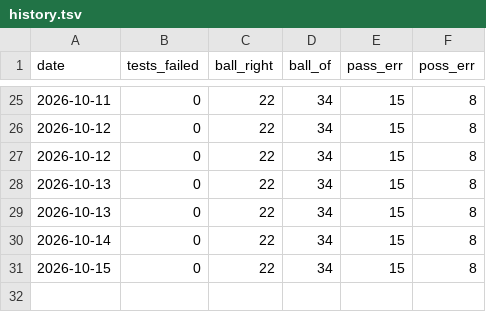
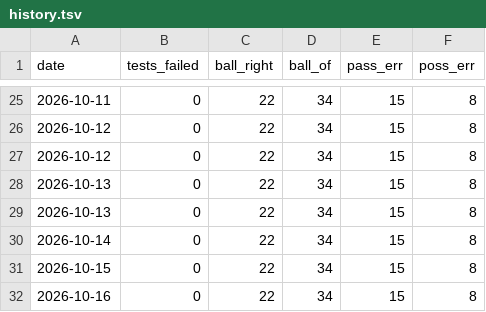
Before and after one commit to danielzh1nt0/ipanema-analysis, a TSV file: results/nightly/history.tsv, drawn as a sheet; only a part is shown, gaps mark what is left out; the diff names each change by its address in the sheet, - before the commit and + after, or states it on an @@ line.

Commit message:
nightly check 2026-10-16

```diff
--- a/results/nightly/history.tsv
+++ b/results/nightly/history.tsv
+row 32: 2026-10-16 | 0 | 22 | 34 | 15 | 8
```
Also changed, not shown: 4 other files.
